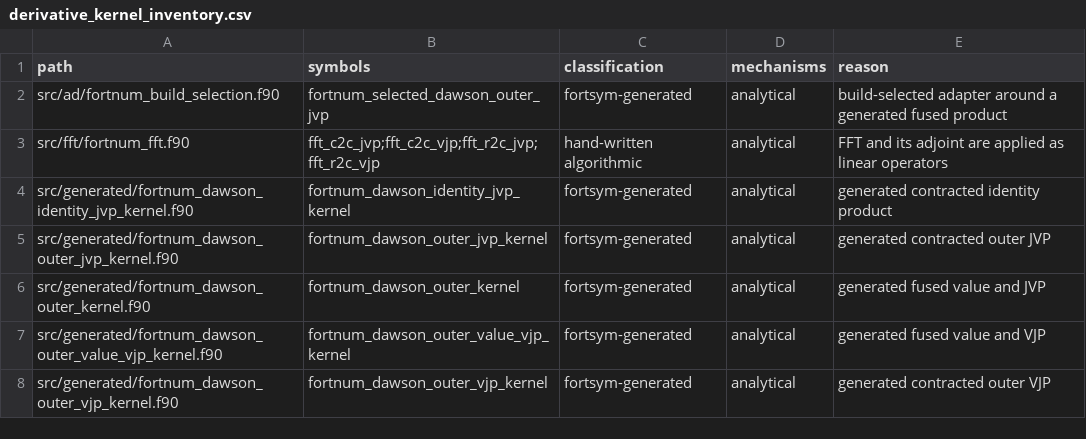
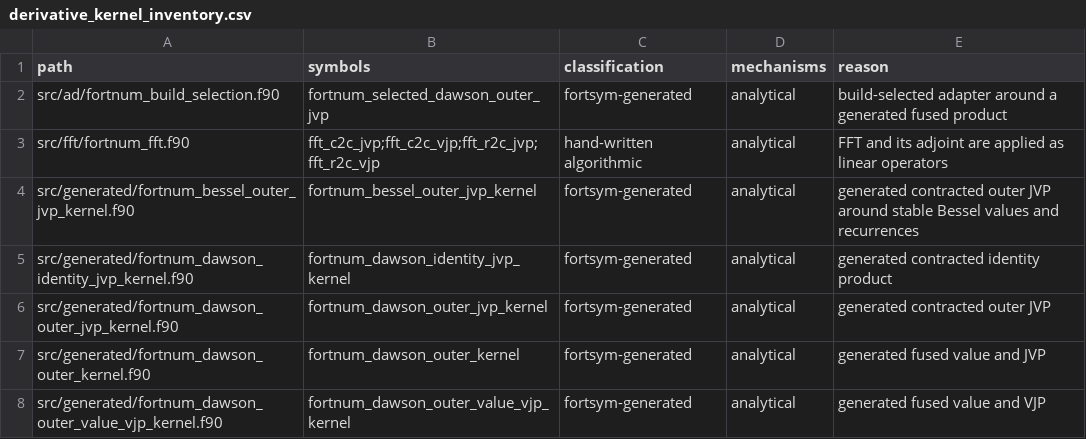
Before and after one commit to lazy-fortran/fortnum, a CSV file: docs/design/derivative_kernel_inventory.csv, drawn as a sheet; only a part is shown; the shorter side is filled out with more unchanged rows.

Commit message:
Generate special function outer products

```diff
--- a/docs/design/derivative_kernel_inventory.csv
+++ b/docs/design/derivative_kernel_inventory.csv
@@ -3,2 +3,3 @@ src/ad/fortnum_build_selection.f90,fortnum_selected_dawson_outer_jvp,fortsym-gen
 src/fft/fortnum_fft.f90,fft_c2c_jvp;fft_c2c_vjp;fft_r2c_jvp;fft_r2c_vjp,hand-written algorithmic,analytical,FFT and its adjoint are applied as linear operators
+src/generated/fortnum_bessel_outer_jvp_kernel.f90,fortnum_bessel_outer_jvp_kernel,fortsym-generated,analytical,generated contracted outer JVP around stable Bessel values and recurrences
 src/generated/fortnum_dawson_identity_jvp_kernel.f90,fortnum_dawson_identity_jvp_kernel,fortsym-generated,analytical,generated contracted identity product
```
Also changed, not shown: 13 other files.
